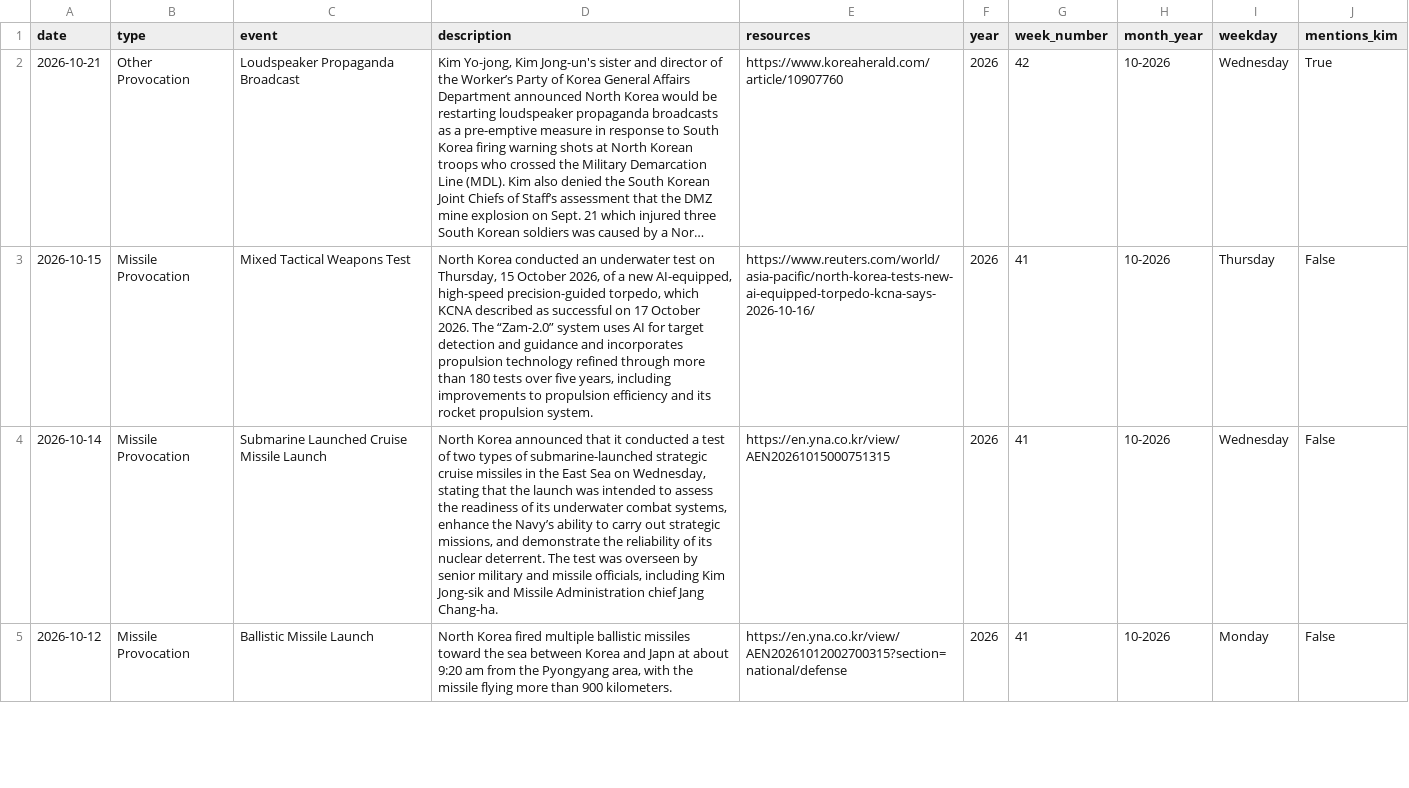
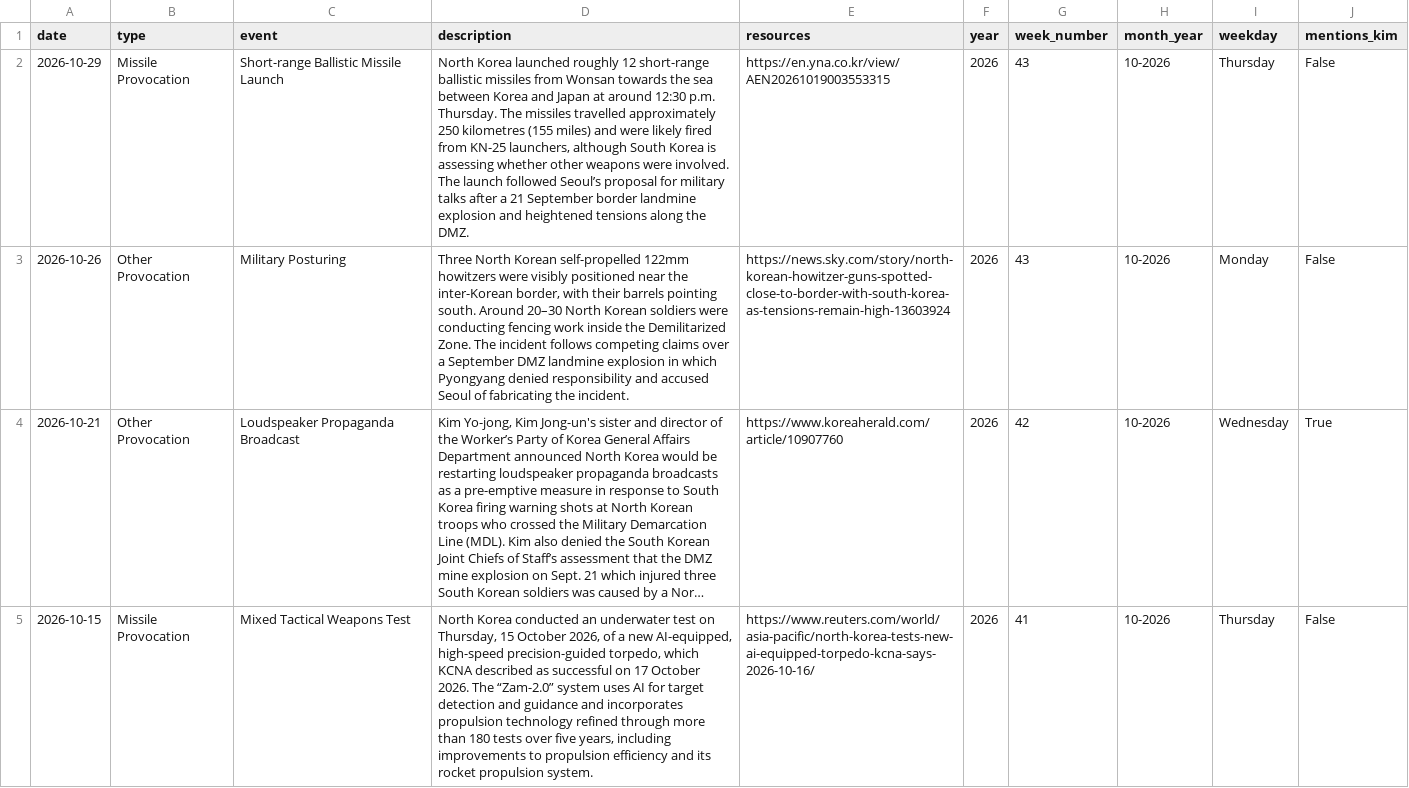
Before and after one commit to stiles/north-korea-provocations, a CSV file: data/processed/north_korea_provocations_1958_present.csv, drawn as a sheet; only a part is shown; the shorter side is filled out with more unchanged rows; long unchanged cells end in …; the diff names each change by its address in the sheet, - before the commit and + after, or states it on an @@ line.

Commit message:
bot fetched/updated data

```diff
--- a/data/processed/north_korea_provocations_1958_present.csv
+++ b/data/processed/north_korea_provocations_1958_present.csv
+row 2: 2026-10-29 | Missile Provocation | Short-range Ballistic Missile Launch | North Korea launched roughly 12 short-range ballistic missiles from Wonsan towards the sea between Korea and Japan at around 12:30 p.m. Thursday. The missiles travelled approximately 250 kilometres (155 miles) and were likely fired from KN-25 launchers, although South Korea is assessing whether other weapons were involved. The launch followed Seoul’s proposal for military talks after a 21 September border landmine explosion and heightened tensions along the DMZ. | https://en.yna.co.kr/view/AEN20261019003553315 | 2026 | 43 | 10-2026 | Thursday | False
+row 3: 2026-10-26 | Other Provocation | Military Posturing | Three North Korean self-propelled 122mm howitzers were visibly positioned near the inter-Korean border, with their barrels pointing south. Around 20–30 North Korean soldiers were conducting fencing work inside the Demilitarized Zone. The incident follows competing claims over a September DMZ landmine explosion in which Pyongyang denied responsibility and accused Seoul of fabricating the incident. | https://news.sky.com/story/north-korean-howitzer-guns-spotted-close-to-border-with-south-korea-as-tensions-remain-high-13603924 | 2026 | 43 | 10-2026 | Monday | False
```
Also changed, not shown: data/raw/north_korea_provocations_1958_present.csv, 2 other files.
